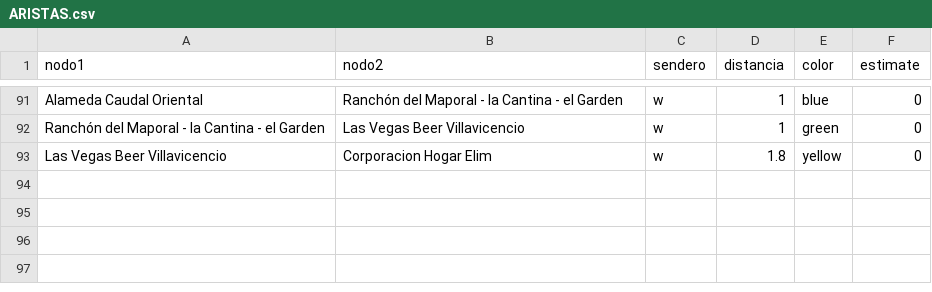
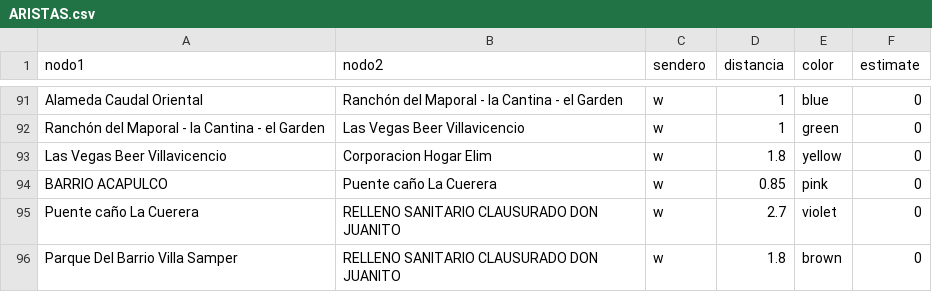
Before and after one commit to zeroxwx/PROYECTO, a CSV file: ARISTAS.csv, drawn as a sheet; only a part is shown, gaps mark what is left out; the diff names each change by its address in the sheet, - before the commit and + after, or states it on an @@ line.

Commit message:
Update ARISTAS.csv

```diff
--- a/ARISTAS.csv
+++ b/ARISTAS.csv
+row 94: BARRIO ACAPULCO | Puente caño La Cuerera | w | 0.85 | pink | 0
+row 95: Puente caño La Cuerera | RELLENO SANITARIO CLAUSURADO DON JUANITO | w | 2.7 | violet | 0
+row 96: Parque Del Barrio Villa Samper | RELLENO SANITARIO CLAUSURADO DON JUANITO | w | 1.8 | brown | 0
```
